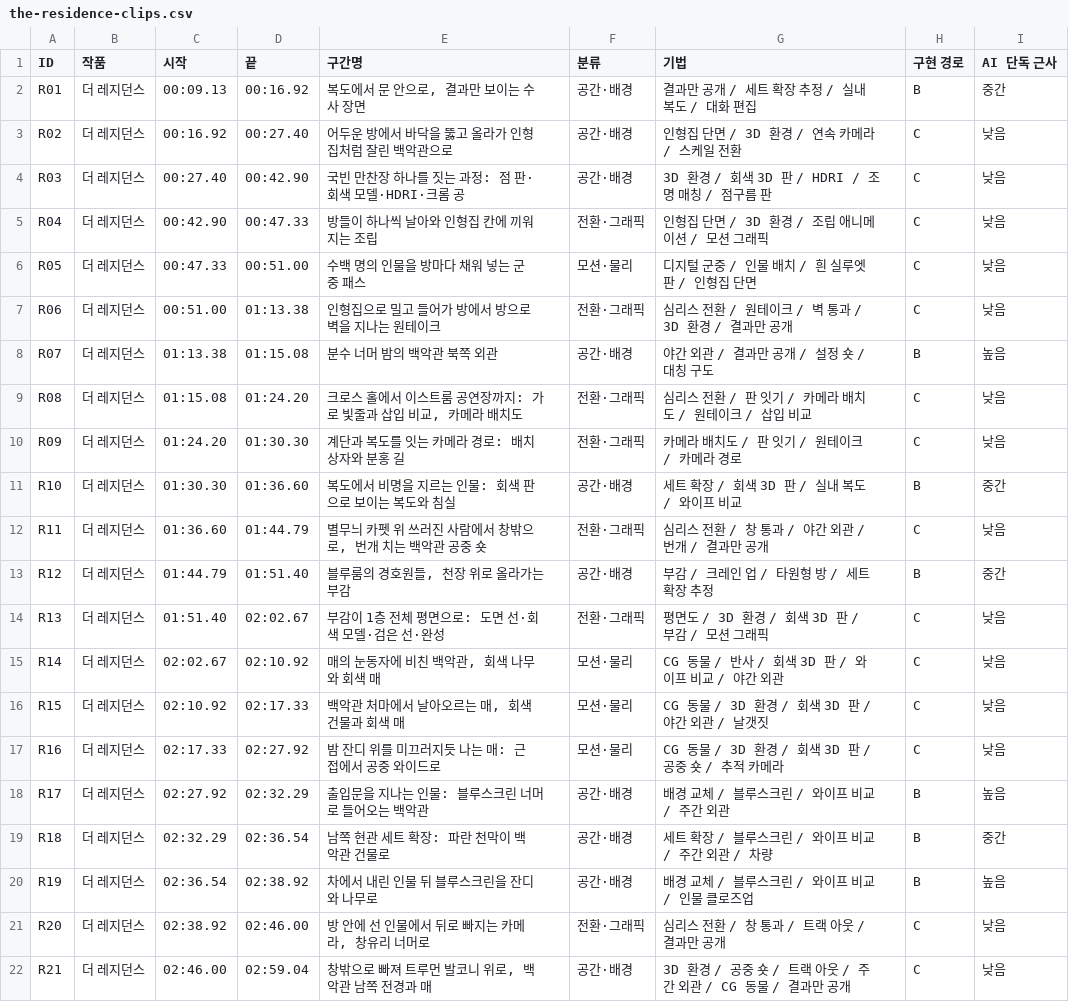
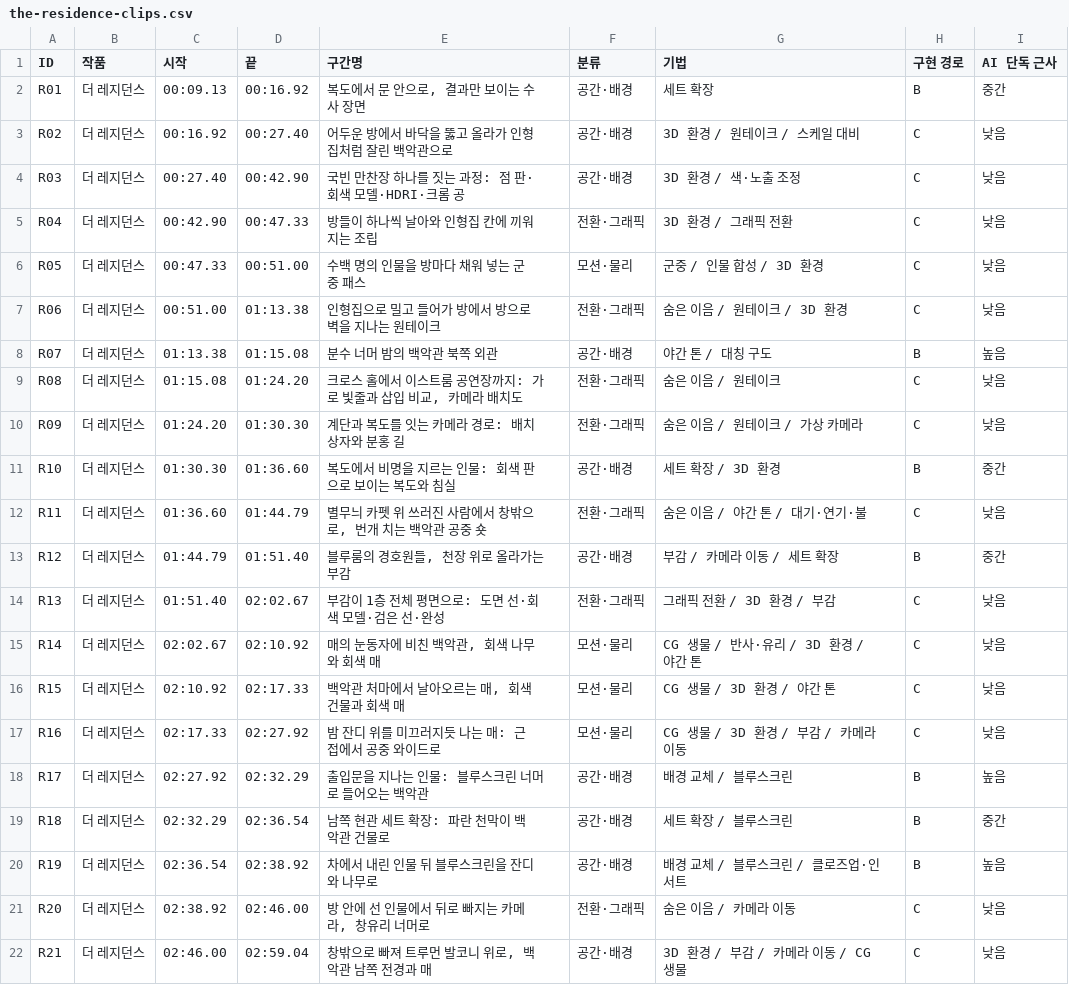
Before and after one commit to meandfree23/vfx-notes, a CSV file: dist/data/the-residence-clips.csv, drawn as a sheet.

```diff
--- a/dist/data/the-residence-clips.csv
+++ b/dist/data/the-residence-clips.csv
@@ -1,22 +1,22 @@
 ID,작품,시작,끝,구간명,분류,기법,구현 경로,AI 단독 근사
-R01,더 레지던스,00:09.13,00:16.92,"복도에서 문 안으로, 결과만 보이는 수사 장면",공간·배경,결과만 공개 / 세트 확장 추정 / 실내 복도 / 대화 편집,B,중간
-R02,더 레지던스,00:16.92,00:27.40,어두운 방에서 바닥을 뚫고 올라가 인형집처럼 잘린 백악관으로,공간·배경,인형집 단면 / 3D 환경 / 연속 카메라 / 스케일 전환,C,낮음
-R03,더 레지던스,00:27.40,00:42.90,국빈 만찬장 하나를 짓는 과정: 점 판·회색 모델·HDRI·크롬 공,공간·배경,3D 환경 / 회색 3D 판 / HDRI / 조명 매칭 / 점구름 판,C,낮음
-R04,더 레지던스,00:42.90,00:47.33,방들이 하나씩 날아와 인형집 칸에 끼워지는 조립,전환·그래픽,인형집 단면 / 3D 환경 / 조립 애니메이션 / 모션 그래픽,C,낮음
-R05,더 레지던스,00:47.33,00:51.00,수백 명의 인물을 방마다 채워 넣는 군중 패스,모션·물리,디지털 군중 / 인물 배치 / 흰 실루엣 판 / 인형집 단면,C,낮음
-R06,더 레지던스,00:51.00,01:13.38,인형집으로 밀고 들어가 방에서 방으로 벽을 지나는 원테이크,전환·그래픽,심리스 전환 / 원테이크 / 벽 통과 / 3D 환경 / 결과만 공개,C,낮음
-R07,더 레지던스,01:13.38,01:15.08,분수 너머 밤의 백악관 북쪽 외관,공간·배경,야간 외관 / 결과만 공개 / 설정 숏 / 대칭 구도,B,높음
-R08,더 레지던스,01:15.08,01:24.20,"크로스 홀에서 이스트룸 공연장까지: 가로 빛줄과 삽입 비교, 카메라 배치도",전환·그래픽,심리스 전환 / 판 잇기 / 카메라 배치도 / 원테이크 / 삽입 비교,C,낮음
-R09,더 레지던스,01:24.20,01:30.30,계단과 복도를 잇는 카메라 경로: 배치 상자와 분홍 길,전환·그래픽,카메라 배치도 / 판 잇기 / 원테이크 / 카메라 경로,C,낮음
-R10,더 레지던스,01:30.30,01:36.60,복도에서 비명을 지르는 인물: 회색 판으로 보이는 복도와 침실,공간·배경,세트 확장 / 회색 3D 판 / 실내 복도 / 와이프 비교,B,중간
-R11,더 레지던스,01:36.60,01:44.79,"별무늬 카펫 위 쓰러진 사람에서 창밖으로, 번개 치는 백악관 공중 숏",전환·그래픽,심리스 전환 / 창 통과 / 야간 외관 / 번개 / 결과만 공개,C,낮음
-R12,더 레지던스,01:44.79,01:51.40,"블루룸의 경호원들, 천장 위로 올라가는 부감",공간·배경,부감 / 크레인 업 / 타원형 방 / 세트 확장 추정,B,중간
-R13,더 레지던스,01:51.40,02:02.67,부감이 1층 전체 평면으로: 도면 선·회색 모델·검은 선·완성,전환·그래픽,평면도 / 3D 환경 / 회색 3D 판 / 부감 / 모션 그래픽,C,낮음
-R14,더 레지던스,02:02.67,02:10.92,"매의 눈동자에 비친 백악관, 회색 나무와 회색 매",모션·물리,CG 동물 / 반사 / 회색 3D 판 / 와이프 비교 / 야간 외관,C,낮음
-R15,더 레지던스,02:10.92,02:17.33,"백악관 처마에서 날아오르는 매, 회색 건물과 회색 매",모션·물리,CG 동물 / 3D 환경 / 회색 3D 판 / 야간 외관 / 날갯짓,C,낮음
-R16,더 레지던스,02:17.33,02:27.92,밤 잔디 위를 미끄러지듯 나는 매: 근접에서 공중 와이드로,모션·물리,CG 동물 / 3D 환경 / 회색 3D 판 / 공중 숏 / 추적 카메라,C,낮음
-R17,더 레지던스,02:27.92,02:32.29,출입문을 지나는 인물: 블루스크린 너머로 들어오는 백악관,공간·배경,배경 교체 / 블루스크린 / 와이프 비교 / 주간 외관,B,높음
-R18,더 레지던스,02:32.29,02:36.54,남쪽 현관 세트 확장: 파란 천막이 백악관 건물로,공간·배경,세트 확장 / 블루스크린 / 와이프 비교 / 주간 외관 / 차량,B,중간
-R19,더 레지던스,02:36.54,02:38.92,차에서 내린 인물 뒤 블루스크린을 잔디와 나무로,공간·배경,배경 교체 / 블루스크린 / 와이프 비교 / 인물 클로즈업,B,높음
-R20,더 레지던스,02:38.92,02:46.00,"방 안에 선 인물에서 뒤로 빠지는 카메라, 창유리 너머로",전환·그래픽,심리스 전환 / 창 통과 / 트랙 아웃 / 결과만 공개,C,낮음
-R21,더 레지던스,02:46.00,02:59.04,"창밖으로 빠져 트루먼 발코니 위로, 백악관 남쪽 전경과 매",공간·배경,3D 환경 / 공중 숏 / 트랙 아웃 / 주간 외관 / CG 동물 / 결과만 공개,C,낮음
+R01,더 레지던스,00:09.13,00:16.92,"복도에서 문 안으로, 결과만 보이는 수사 장면",공간·배경,세트 확장,B,중간
+R02,더 레지던스,00:16.92,00:27.40,어두운 방에서 바닥을 뚫고 올라가 인형집처럼 잘린 백악관으로,공간·배경,3D 환경 / 원테이크 / 스케일 대비,C,낮음
+R03,더 레지던스,00:27.40,00:42.90,국빈 만찬장 하나를 짓는 과정: 점 판·회색 모델·HDRI·크롬 공,공간·배경,3D 환경 / 색·노출 조정,C,낮음
+R04,더 레지던스,00:42.90,00:47.33,방들이 하나씩 날아와 인형집 칸에 끼워지는 조립,전환·그래픽,3D 환경 / 그래픽 전환,C,낮음
+R05,더 레지던스,00:47.33,00:51.00,수백 명의 인물을 방마다 채워 넣는 군중 패스,모션·물리,군중 / 인물 합성 / 3D 환경,C,낮음
+R06,더 레지던스,00:51.00,01:13.38,인형집으로 밀고 들어가 방에서 방으로 벽을 지나는 원테이크,전환·그래픽,숨은 이음 / 원테이크 / 3D 환경,C,낮음
+R07,더 레지던스,01:13.38,01:15.08,분수 너머 밤의 백악관 북쪽 외관,공간·배경,야간 톤 / 대칭 구도,B,높음
+R08,더 레지던스,01:15.08,01:24.20,"크로스 홀에서 이스트룸 공연장까지: 가로 빛줄과 삽입 비교, 카메라 배치도",전환·그래픽,숨은 이음 / 원테이크,C,낮음
+R09,더 레지던스,01:24.20,01:30.30,계단과 복도를 잇는 카메라 경로: 배치 상자와 분홍 길,전환·그래픽,숨은 이음 / 원테이크 / 가상 카메라,C,낮음
+R10,더 레지던스,01:30.30,01:36.60,복도에서 비명을 지르는 인물: 회색 판으로 보이는 복도와 침실,공간·배경,세트 확장 / 3D 환경,B,중간
+R11,더 레지던스,01:36.60,01:44.79,"별무늬 카펫 위 쓰러진 사람에서 창밖으로, 번개 치는 백악관 공중 숏",전환·그래픽,숨은 이음 / 야간 톤 / 대기·연기·불,C,낮음
+R12,더 레지던스,01:44.79,01:51.40,"블루룸의 경호원들, 천장 위로 올라가는 부감",공간·배경,부감 / 카메라 이동 / 세트 확장,B,중간
+R13,더 레지던스,01:51.40,02:02.67,부감이 1층 전체 평면으로: 도면 선·회색 모델·검은 선·완성,전환·그래픽,그래픽 전환 / 3D 환경 / 부감,C,낮음
+R14,더 레지던스,02:02.67,02:10.92,"매의 눈동자에 비친 백악관, 회색 나무와 회색 매",모션·물리,CG 생물 / 반사·유리 / 3D 환경 / 야간 톤,C,낮음
+R15,더 레지던스,02:10.92,02:17.33,"백악관 처마에서 날아오르는 매, 회색 건물과 회색 매",모션·물리,CG 생물 / 3D 환경 / 야간 톤,C,낮음
+R16,더 레지던스,02:17.33,02:27.92,밤 잔디 위를 미끄러지듯 나는 매: 근접에서 공중 와이드로,모션·물리,CG 생물 / 3D 환경 / 부감 / 카메라 이동,C,낮음
+R17,더 레지던스,02:27.92,02:32.29,출입문을 지나는 인물: 블루스크린 너머로 들어오는 백악관,공간·배경,배경 교체 / 블루스크린,B,높음
+R18,더 레지던스,02:32.29,02:36.54,남쪽 현관 세트 확장: 파란 천막이 백악관 건물로,공간·배경,세트 확장 / 블루스크린,B,중간
+R19,더 레지던스,02:36.54,02:38.92,차에서 내린 인물 뒤 블루스크린을 잔디와 나무로,공간·배경,배경 교체 / 블루스크린 / 클로즈업·인서트,B,높음
+R20,더 레지던스,02:38.92,02:46.00,"방 안에 선 인물에서 뒤로 빠지는 카메라, 창유리 너머로",전환·그래픽,숨은 이음 / 카메라 이동,C,낮음
+R21,더 레지던스,02:46.00,02:59.04,"창밖으로 빠져 트루먼 발코니 위로, 백악관 남쪽 전경과 매",공간·배경,3D 환경 / 부감 / 카메라 이동 / CG 생물,C,낮음
```
Also changed, not shown: dist/data/1923-s2-clips.csv, dist/data/archive-clips.csv, 34 other files.
